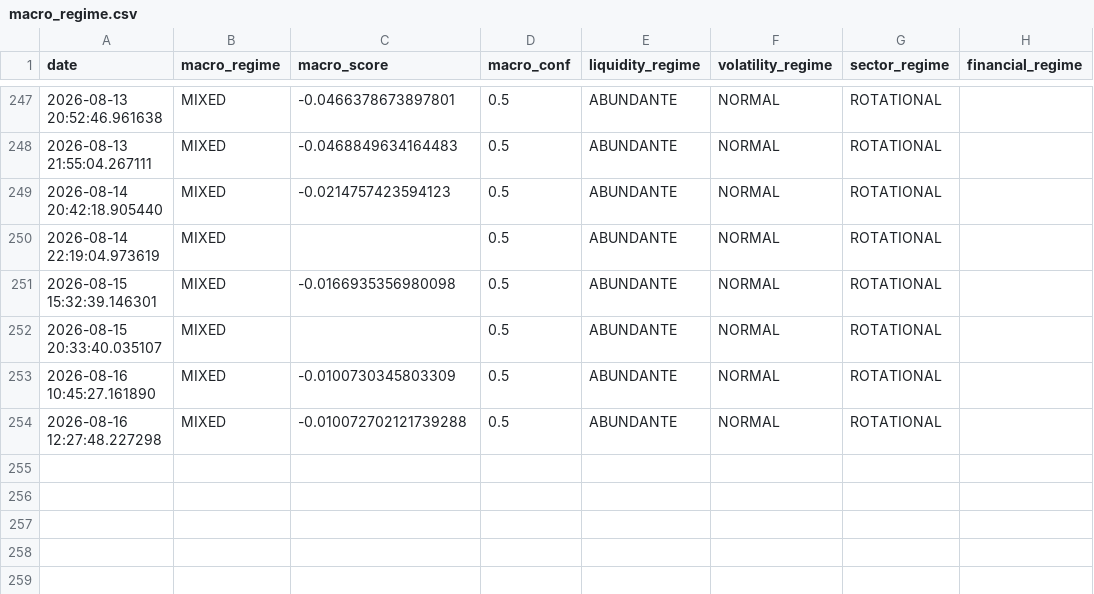
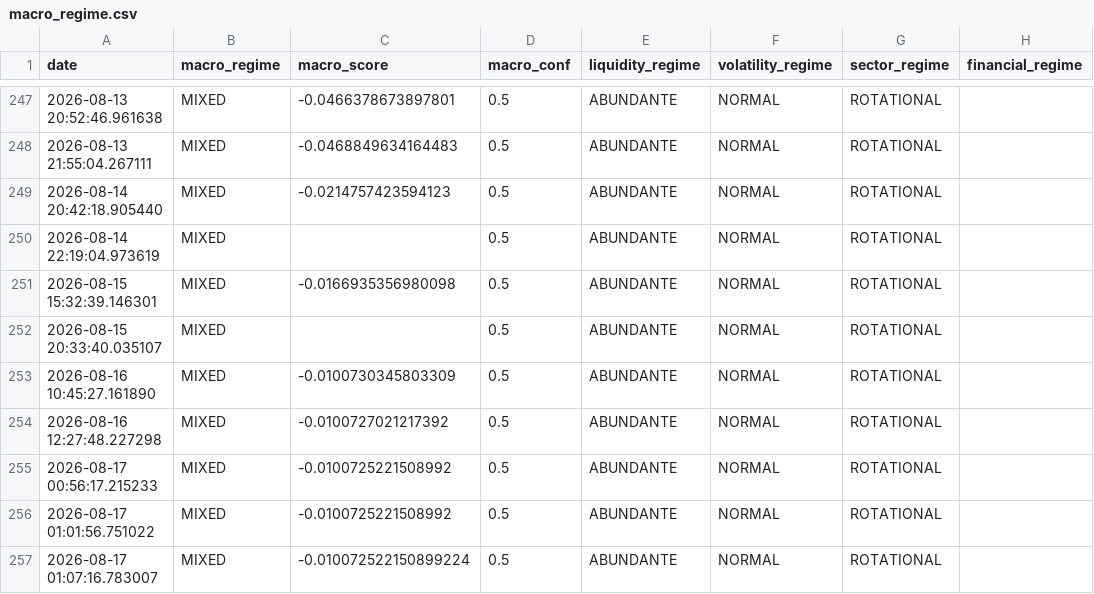
Before and after one commit to bledabladis-png/radar-cazador-silencioso, a CSV file: outputs/history/macro_regime.csv, drawn as a sheet; only a part is shown, gaps mark what is left out.

Commit message:
Corregir mojibake restante y normalizar LF en historicos

```diff
--- a/outputs/history/macro_regime.csv
+++ b/outputs/history/macro_regime.csv
@@ -253,2 +253,5 @@ date,macro_regime,macro_score,macro_conf,liquidity_regime,volatility_regime,sect
 2026-08-16 10:45:27.161890,MIXED,-0.0100730345803309,0.5,ABUNDANTE,NORMAL,ROTATIONAL,
-2026-08-16 12:27:48.227298,MIXED,-0.010072702121739288,0.5,ABUNDANTE,NORMAL,ROTATIONAL,
+2026-08-16 12:27:48.227298,MIXED,-0.0100727021217392,0.5,ABUNDANTE,NORMAL,ROTATIONAL,
+2026-08-17 00:56:17.215233,MIXED,-0.0100725221508992,0.5,ABUNDANTE,NORMAL,ROTATIONAL,
+2026-08-17 01:01:56.751022,MIXED,-0.0100725221508992,0.5,ABUNDANTE,NORMAL,ROTATIONAL,
+2026-08-17 01:07:16.783007,MIXED,-0.010072522150899224,0.5,ABUNDANTE,NORMAL,ROTATIONAL,
```
Also changed, not shown: 6 other files.
